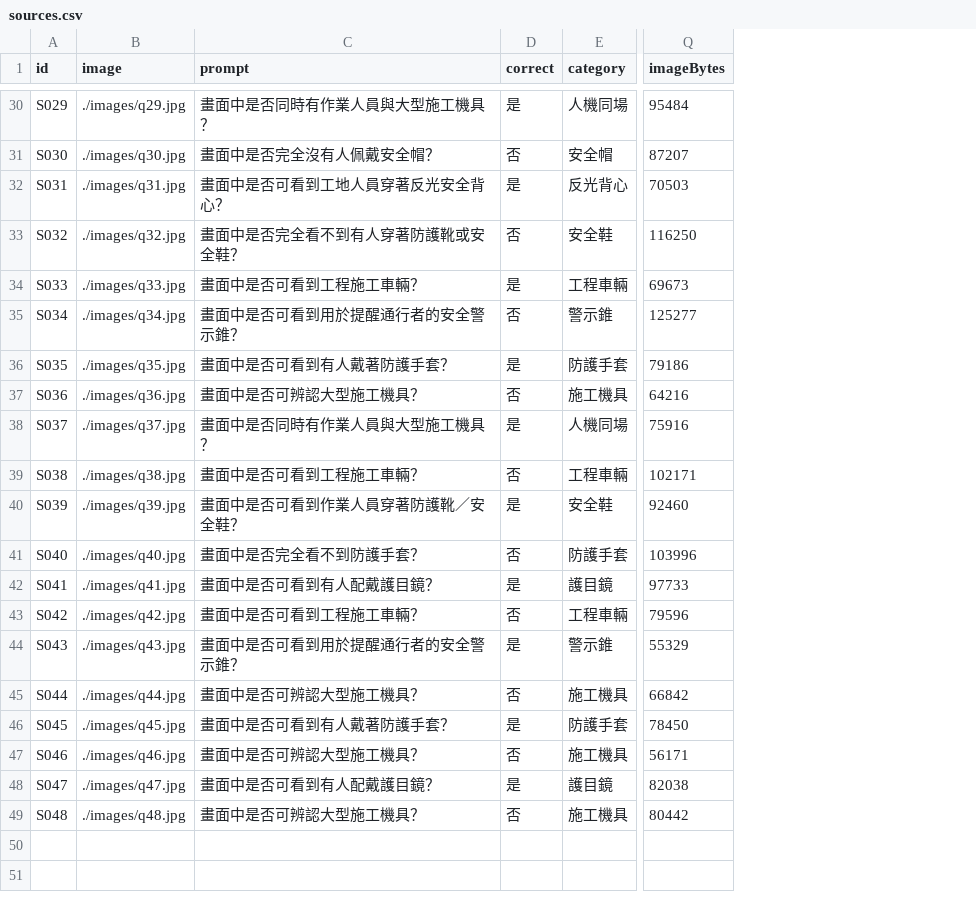
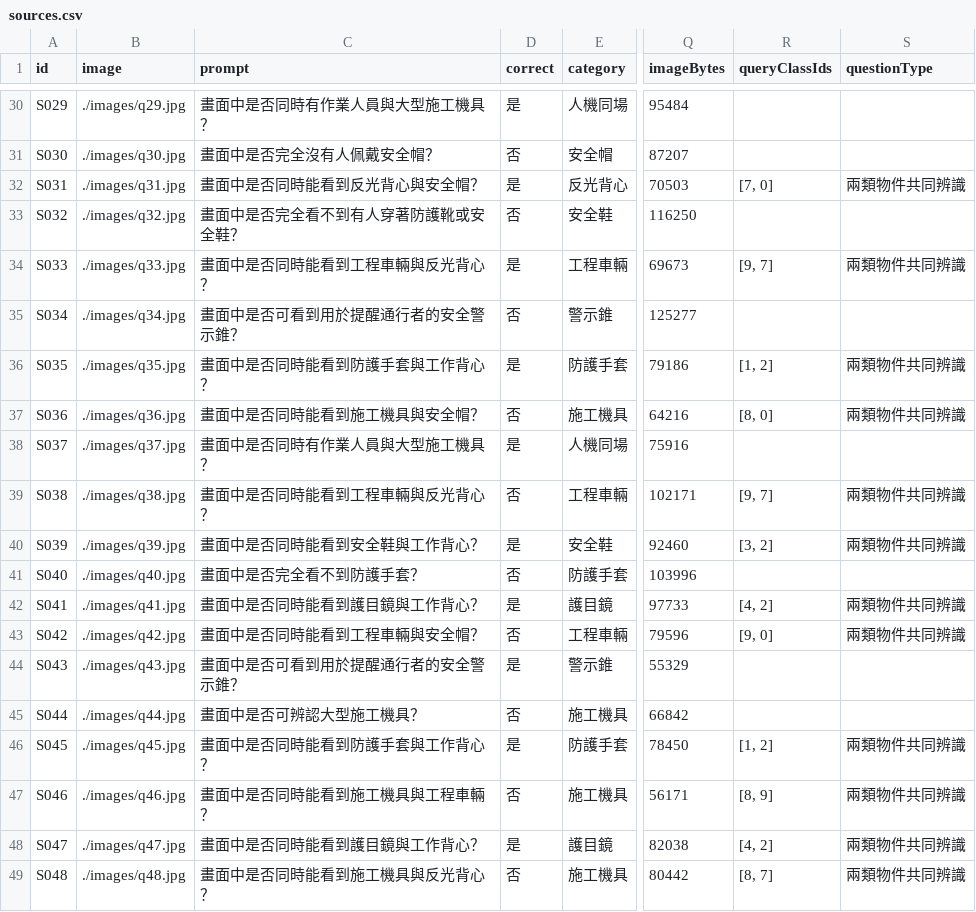
Before and after one commit to Niwi7yming4/Prob, a CSV file: docs/safety-quiz/sources.csv, drawn as a sheet; only a part is shown, gaps mark what is left out; the diff covers the shown part only; the diff names each change by its address in the sheet, - before the commit and + after, or states it on an @@ line.

```diff
--- a/docs/safety-quiz/sources.csv
+++ b/docs/safety-quiz/sources.csv
+column R (queryClassIds), rows 32-49: [7, 0] |  | [9, 7] |  | [1, 2] | [8, 0] |  | [9, 7] | [3, 2] |  | [4, 2] | [9, 0] |  |  | [1, 2] | [8, 9] | [4, 2] | [8, 7]
+column S (questionType), rows 32-49: 兩類物件共同辨識 |  | 兩類物件共同辨識 |  | 兩類物件共同辨識 | 兩類物件共同辨識 |  | 兩類物件共同辨識 | 兩類物件共同辨識 |  | 兩類物件共同辨識 | 兩類物件共同辨識 |  |  | 兩類物件共同辨識 | 兩類物件共同辨識 | 兩類物件共同辨識 | 兩類物件共同辨識
-C32 (prompt): 畫面中是否可看到工地人員穿著反光安全背心？
+C32 (prompt): 畫面中是否同時能看到反光背心與安全帽？
-C34 (prompt): 畫面中是否可看到工程施工車輛？
+C34 (prompt): 畫面中是否同時能看到工程車輛與反光背心？
-C36 (prompt): 畫面中是否可看到有人戴著防護手套？
+C36 (prompt): 畫面中是否同時能看到防護手套與工作背心？
-C37 (prompt): 畫面中是否可辨認大型施工機具？
+C37 (prompt): 畫面中是否同時能看到施工機具與安全帽？
-C39 (prompt): 畫面中是否可看到工程施工車輛？
+C39 (prompt): 畫面中是否同時能看到工程車輛與反光背心？
-C40 (prompt): 畫面中是否可看到作業人員穿著防護靴／安全鞋？
+C40 (prompt): 畫面中是否同時能看到安全鞋與工作背心？
-C42 (prompt): 畫面中是否可看到有人配戴護目鏡？
+C42 (prompt): 畫面中是否同時能看到護目鏡與工作背心？
-C43 (prompt): 畫面中是否可看到工程施工車輛？
+C43 (prompt): 畫面中是否同時能看到工程車輛與安全帽？
-C46 (prompt): 畫面中是否可看到有人戴著防護手套？
+C46 (prompt): 畫面中是否同時能看到防護手套與工作背心？
-C47 (prompt): 畫面中是否可辨認大型施工機具？
+C47 (prompt): 畫面中是否同時能看到施工機具與工程車輛？
-C48 (prompt): 畫面中是否可看到有人配戴護目鏡？
+C48 (prompt): 畫面中是否同時能看到護目鏡與工作背心？
-C49 (prompt): 畫面中是否可辨認大型施工機具？
+C49 (prompt): 畫面中是否同時能看到施工機具與反光背心？
```
Also changed, not shown: 10 edited cells elsewhere in this file, 1 other file.
